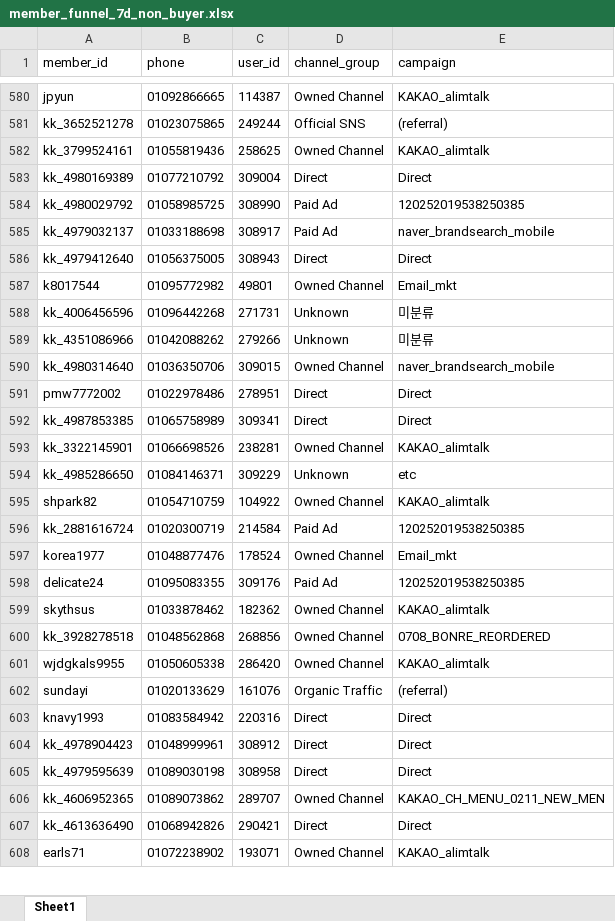
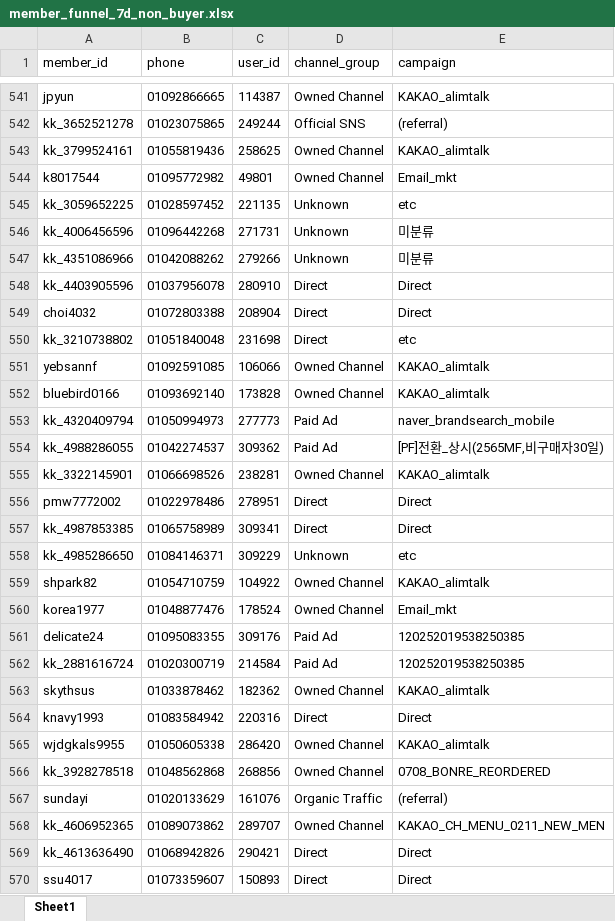
Before and after one commit to koreacolumbia-dotcom/E-comm-marketing-hub, an Excel workbook: reports/member_funnel/downloads/member_funnel_7d_non_buyer.xlsx, sheet Sheet1, drawn as a sheet; only a part is shown, gaps mark what is left out; values as stored, in another font and other column widths than the file's, no borders; removed rows and columns are numbered as before the commit, all else as after; the diff covers the shown part only; the diff names each change by its address in the sheet, - before the commit and + after, or states it on an @@ line.

```diff
--- a/reports/member_funnel/downloads/member_funnel_7d_non_buyer.xlsx (sheet Sheet1)
+++ b/reports/member_funnel/downloads/member_funnel_7d_non_buyer.xlsx (sheet Sheet1)
-row 583: kk_4980169389 | 01077210792 | 309004 | Direct | Direct
-row 584: kk_4980029792 | 01058985725 | 308990 | Paid Ad | 120252019538250385
-row 585: kk_4979032137 | 01033188698 | 308917 | Paid Ad | naver_brandsearch_mobile
-row 586: kk_4979412640 | 01056375005 | 308943 | Direct | Direct
@@ row 644 moved to row 545: kk_3059652225 @@
-row 590: kk_4980314640 | 01036350706 | 309015 | Owned Channel | naver_brandsearch_mobile
+row 548: kk_4403905596 | 01037956078 | 280910 | Direct | Direct
+row 549: choi4032 | 01072803388 | 208904 | Direct | Direct
+row 550: kk_3210738802 | 01051840048 | 231698 | Direct | etc
+row 551: yebsannf | 01092591085 | 106066 | Owned Channel | KAKAO_alimtalk
+row 552: bluebird0166 | 01093692140 | 173828 | Owned Channel | KAKAO_alimtalk
+row 553: kk_4320409794 | 01050994973 | 277773 | Paid Ad | naver_brandsearch_mobile
+row 554: kk_4988286055 | 01042274537 | 309362 | Paid Ad | [PF]전환_상시(2565MF,비구매자30일)
@@ row 593 moved to row 555: kk_3322145901 @@
@@ row 596 moved to row 562: kk_2881616724 @@
@@ row 603 moved to row 564: knavy1993 @@
@@ row 601 moved to row 565: wjdgkals9955 @@
-row 604: kk_4978904423 | 01048999961 | 308912 | Direct | Direct
-row 605: kk_4979595639 | 01089030198 | 308958 | Direct | Direct
-row 608: earls71 | 01072238902 | 193071 | Owned Channel | KAKAO_alimtalk
+row 570: ssu4017 | 01073359607 | 150893 | Direct | Direct
```
Also changed, not shown: 92 added rows, 146 removed rows, 31 moved rows and 24 edited cells elsewhere in this sheet, reports/member_funnel/downloads/member_funnel_1d_non_buyer.xlsx, reports/member_funnel/downloads/member_funnel_1d_target_segments.xlsx, 19 other files.
